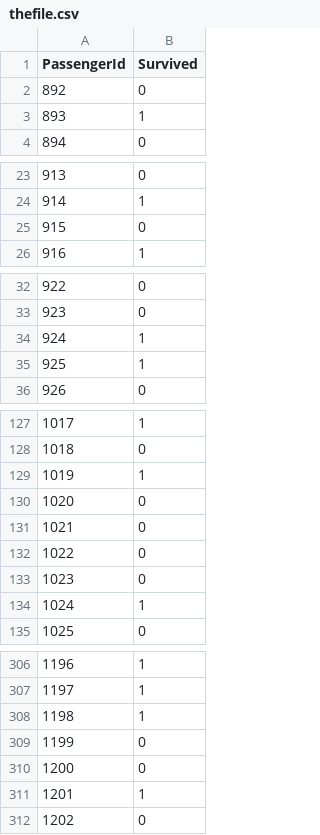
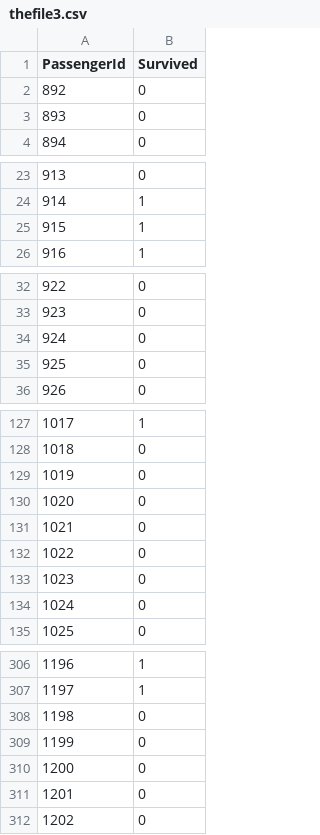
Before and after one commit to colinlzh/titanic, a CSV file: thefile3.csv (was thefile.csv), drawn as a sheet; only a part is shown, gaps mark what is left out; the diff covers the shown part only.

```diff
--- a/thefile.csv
+++ b/thefile3.csv
@@ -2,3 +2,3 @@ PassengerId,Survived
 892,0
-893,1
+893,0
 894,0
@@ -24,3 +24,3 @@ PassengerId,Survived
 914,1
-915,0
+915,1
 916,1
@@ -33,4 +33,4 @@ PassengerId,Survived
 923,0
-924,1
-925,1
+924,0
+925,0
 926,0
@@ -128,3 +128,3 @@ PassengerId,Survived
 1018,0
-1019,1
+1019,0
 1020,0
@@ -133,3 +133,3 @@ PassengerId,Survived
 1023,0
-1024,1
+1024,0
 1025,0
@@ -307,6 +307,6 @@ PassengerId,Survived
 1197,1
-1198,1
+1198,0
 1199,0
 1200,0
-1201,1
+1201,0
 1202,0
```
Also changed, not shown: 9 edited cells elsewhere in this file, thefile2.csv, 3 other files.
